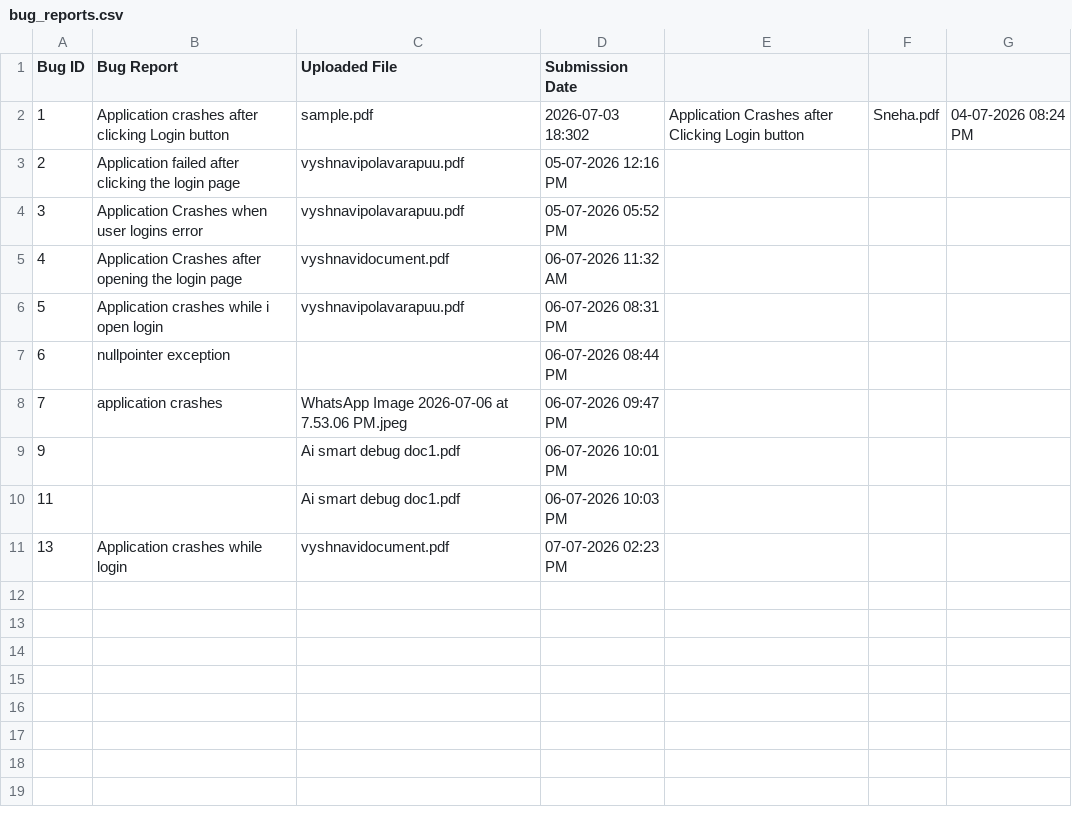
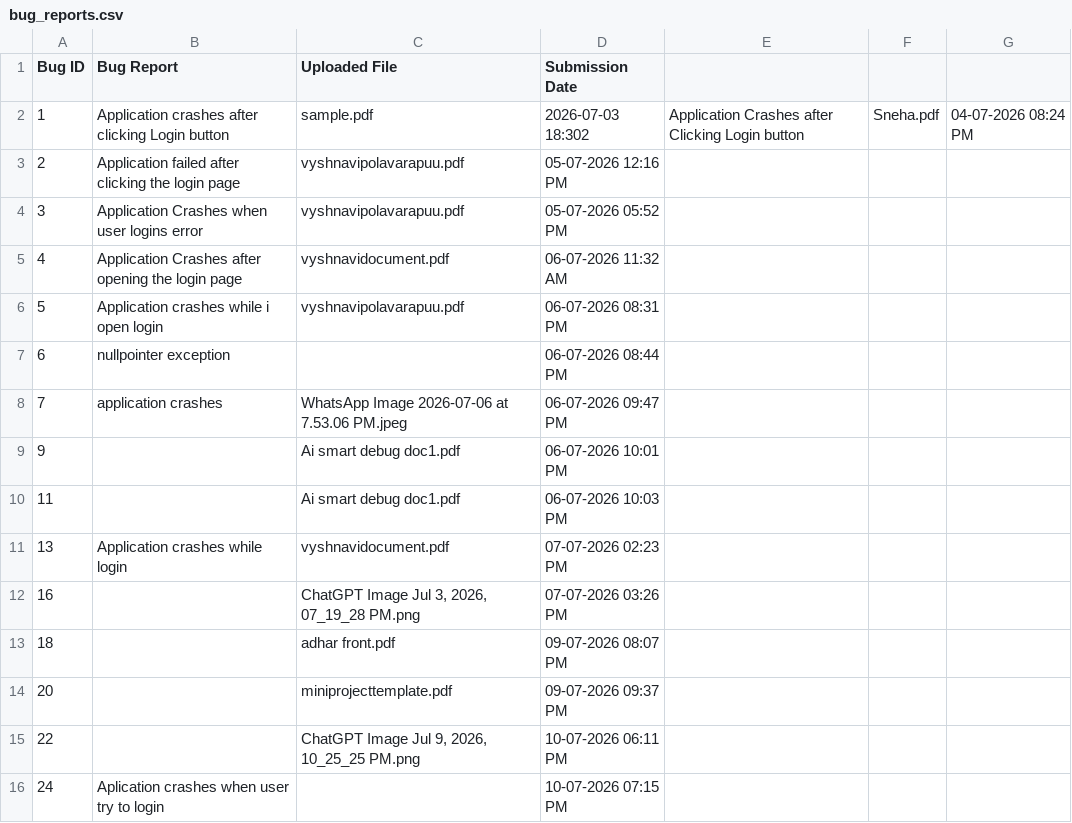
Before and after one commit to Vyshu222005/Creation-of-Intelligent-Bug-Diagnosis-Platform, a CSV file: bug_reports.csv, drawn as a sheet; the diff names each change by its address in the sheet, - before the commit and + after, or states it on an @@ line.

```diff
--- a/bug_reports.csv
+++ b/bug_reports.csv
+row 12: 16 |  | ChatGPT Image Jul 3, 2026, 07_19_28 PM.png | 07-07-2026 03:26 PM
+row 13: 18 |  | adhar front.pdf | 09-07-2026 08:07 PM
+row 14: 20 |  | miniprojecttemplate.pdf | 09-07-2026 09:37 PM
+row 15: 22 |  | ChatGPT Image Jul 9, 2026, 10_25_25 PM.png | 10-07-2026 06:11 PM
+row 16: 24 | Aplication crashes when user try to login |  | 10-07-2026 07:15 PM
```
Also changed, not shown: 5 other files.
